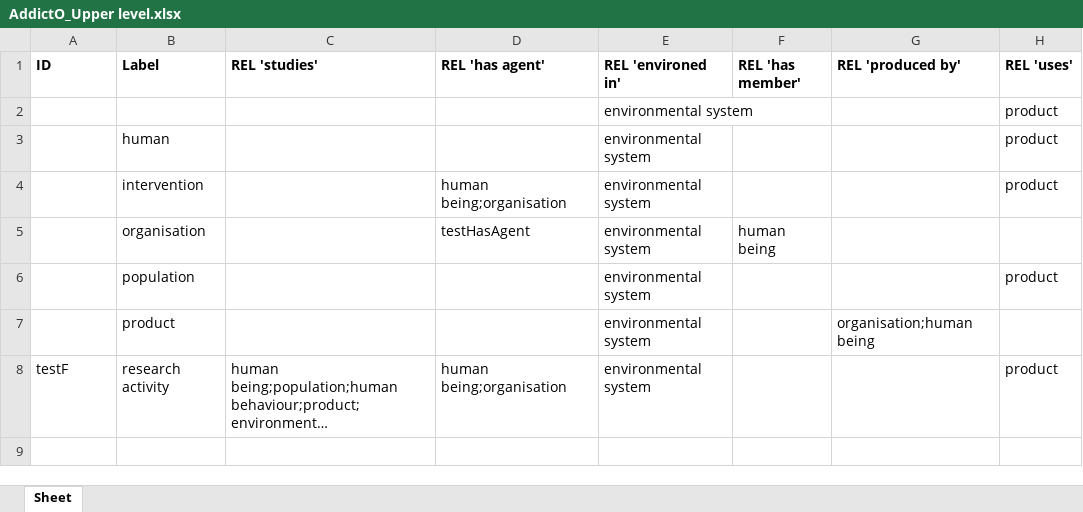
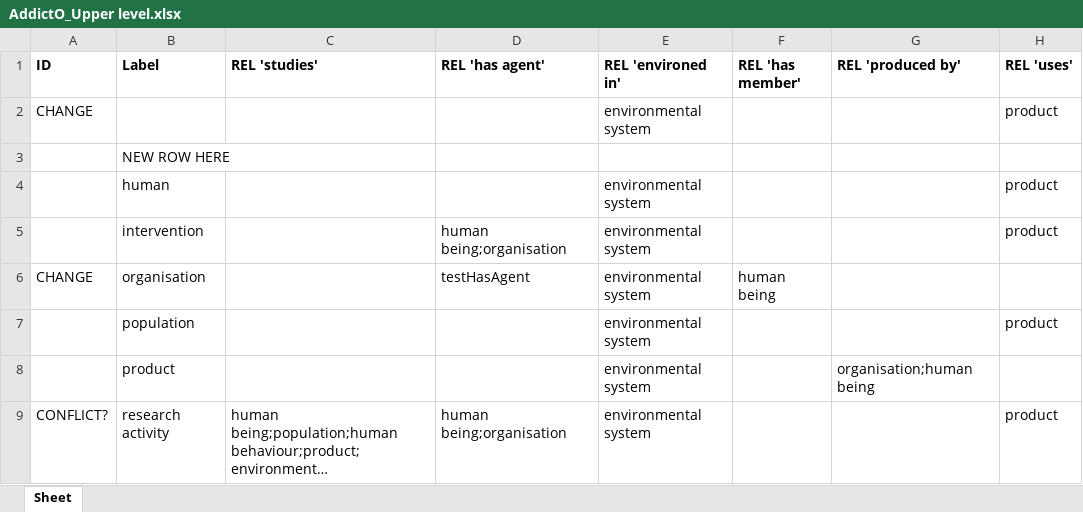
Before and after one commit to jannahastings/addiction-ontology, an Excel workbook: inputs/AddictO_Upper level.xlsx, sheet Sheet, drawn as a sheet; long unchanged cells end in …; values as stored, in another font and other column widths than the file's, no borders; addresses are those after the commit; the diff names each change by its address in the sheet, - before the commit and + after, or states it on an @@ line.

Commit message:
Updating AddictO_Upper level.xlsx

```diff
--- a/inputs/AddictO_Upper level.xlsx (sheet Sheet)
+++ b/inputs/AddictO_Upper level.xlsx (sheet Sheet)
-A2 (ID): (empty)
+A2 (ID): CHANGE
+row 3:  | NEW ROW HERE
-A6 (ID): (empty)
+A6 (ID): CHANGE
-A9 (ID): testF
+A9 (ID): CONFLICT?
```
